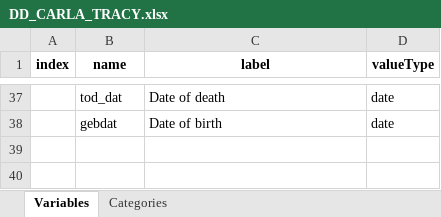
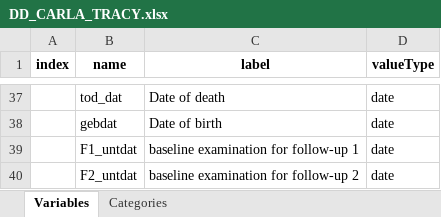
Before and after one commit to nfdi4health/use-cases-harmonisation, an Excel workbook: analyst/Tracy/rmonize/data_dictionary/DD_CARLA_TRACY.xlsx, sheet Variables, drawn as a sheet; only a part is shown, gaps mark what is left out; values as stored, in another font and other column widths than the file's, no borders; the diff names each change by its address in the sheet, - before the commit and + after, or states it on an @@ line.

```diff
--- a/analyst/Tracy/rmonize/data_dictionary/DD_CARLA_TRACY.xlsx (sheet Variables)
+++ b/analyst/Tracy/rmonize/data_dictionary/DD_CARLA_TRACY.xlsx (sheet Variables)
+row 39:  | F1_untdat | baseline examination for follow-up 1 | date
+row 40:  | F2_untdat | baseline examination for follow-up 2 | date
```
Also changed, not shown: analyst/Tracy/rmonize/data_proc_elem/DPE_CARLA_TRACY.xlsx, 3 other files.
